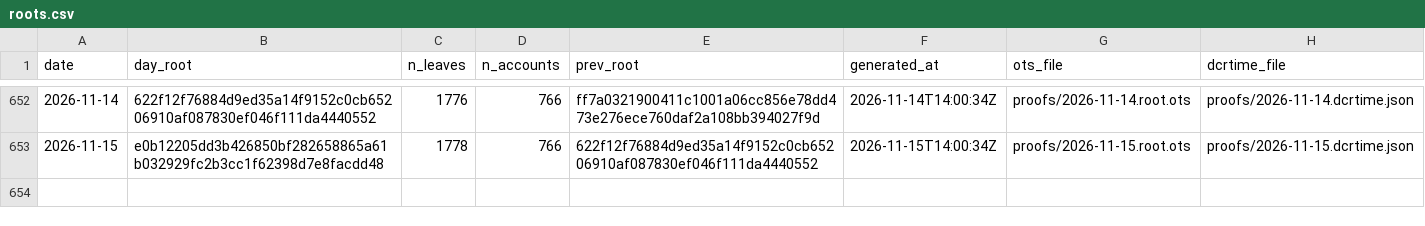
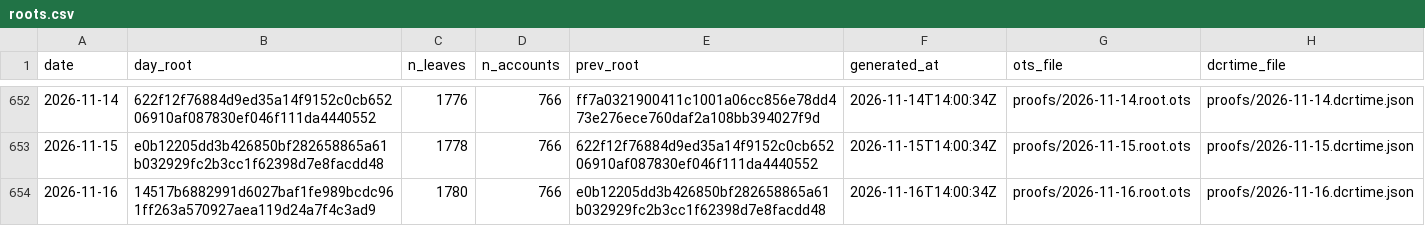
Before and after one commit to Recompound/track-record, a CSV file: roots.csv, drawn as a sheet; only a part is shown, gaps mark what is left out; the diff names each change by its address in the sheet, - before the commit and + after, or states it on an @@ line.

Commit message:
anchor 2026-11-16: root 14517b6882991d60

```diff
--- a/roots.csv
+++ b/roots.csv
+row 654: 2026-11-16 | 14517b6882991d6027baf1fe989bcdc961ff263a570927aea119d24a7f4c3ad9 | 1780 | 766 | e0b12205dd3b426850bf282658865a61b032929fc2b3cc1f62398d7e8facdd48 | 2026-11-16T14:00:34Z | proofs/2026-11-16.root.ots | proofs/2026-11-16.dcrtime.json
```
Also changed, not shown: 5 other files.
